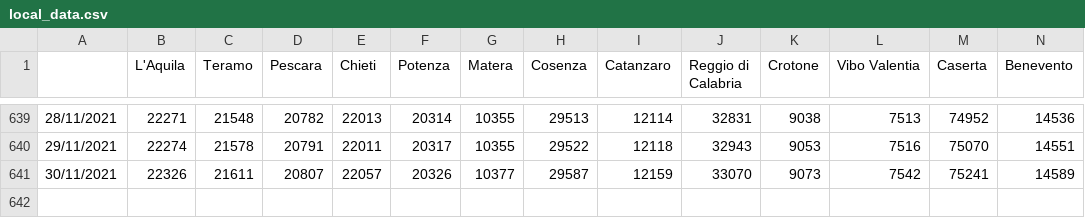
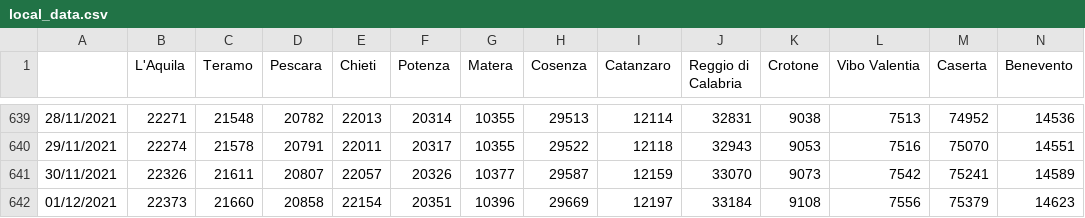
Before and after one commit to amasini90/covid19-IT, a CSV file: data/local_data.csv, drawn as a sheet; only a part is shown, gaps mark what is left out; rows hold the shown columns only; the diff names each change by its address in the sheet, - before the commit and + after, or states it on an @@ line.

```diff
--- a/data/local_data.csv
+++ b/data/local_data.csv
+row 642: 01/12/2021 | 22373 | 21660 | 20858 | 22154 | 20351 | 10396 | 29669 | 12197 | 33184 | 9108 | 7556 | 75379 | 14623
```
Also changed, not shown: data/national_data.csv, 2 other files.
